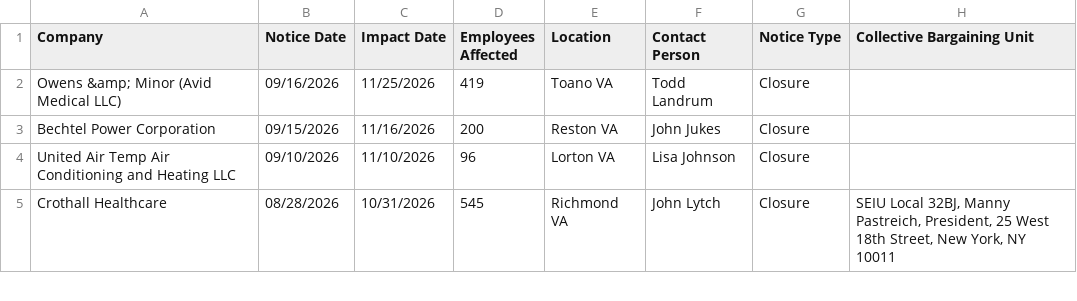
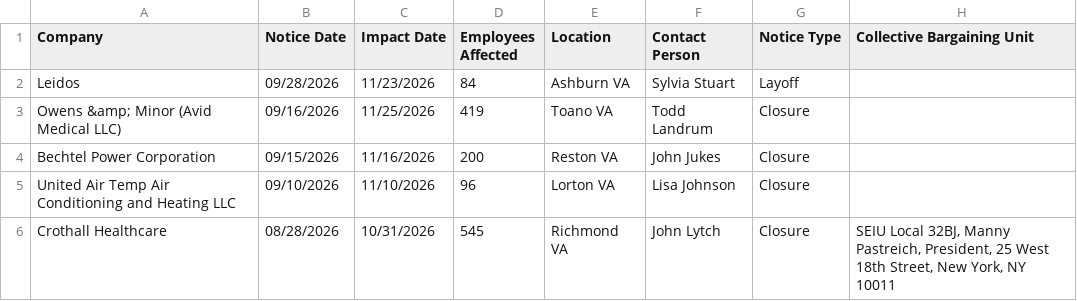
Before and after one commit to FTS-IE/warn-notice-actions, a CSV file: data/va.csv, drawn as a sheet; only a part is shown; the diff names each change by its address in the sheet, - before the commit and + after, or states it on an @@ line.

```diff
--- a/data/va.csv
+++ b/data/va.csv
+row 2: Leidos | 09/28/2026 | 11/23/2026 | 84 | Ashburn VA | Sylvia Stuart | Layoff
```
Also changed, not shown: data/de.csv, data/md.csv, 8 other files.
